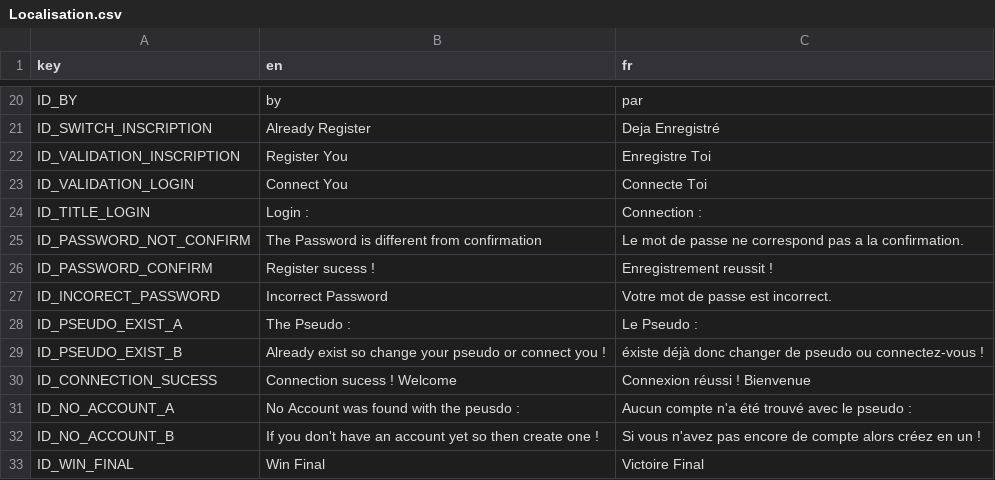
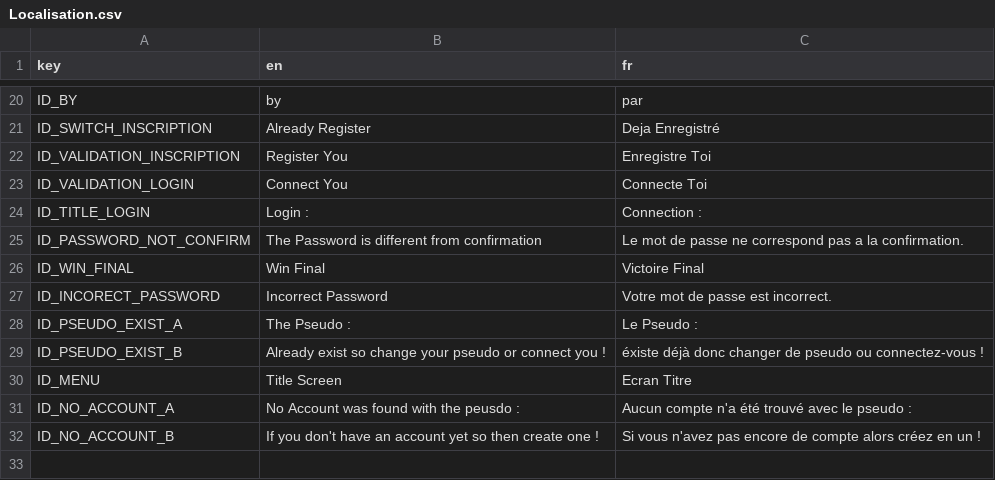
Before and after one commit to Reefri/Sokaboom, a CSV file: Localisation/Localisation.csv, drawn as a sheet; only a part is shown, gaps mark what is left out.

Commit message:
Change login localisation

```diff
--- a/Localisation/Localisation.csv
+++ b/Localisation/Localisation.csv
@@ -25,3 +25,3 @@ ID_TITLE_LOGIN,Login :,Connection :
 ID_PASSWORD_NOT_CONFIRM,The Password is different from confirmation, Le mot de passe ne correspond pas a la confirmation.
-ID_PASSWORD_CONFIRM,Register sucess !,Enregistrement reussit !
+ID_WIN_FINAL,Win Final,Victoire Final
 ID_INCORECT_PASSWORD,Incorrect Password,Votre mot de passe est incorrect.
@@ -29,5 +29,4 @@ ID_PSEUDO_EXIST_A,The Pseudo : ,Le Pseudo :
 ID_PSEUDO_EXIST_B, Already exist so change your pseudo or connect you !, éxiste déjà donc changer de pseudo ou connectez-vous !
-ID_CONNECTION_SUCESS,Connection sucess ! Welcome ,Connexion réussi ! Bienvenue
+ID_MENU,Title Screen,Ecran Titre
 ID_NO_ACCOUNT_A,No Account was found with the peusdo : ,Aucun compte n'a été trouvé avec le pseudo :
 ID_NO_ACCOUNT_B, If you don't have an account yet so then create one !, Si vous n'avez pas encore de compte alors créez en un !
-ID_WIN_FINAL,Win Final,Victoire Final
```
Also changed, not shown: 4 other files.
